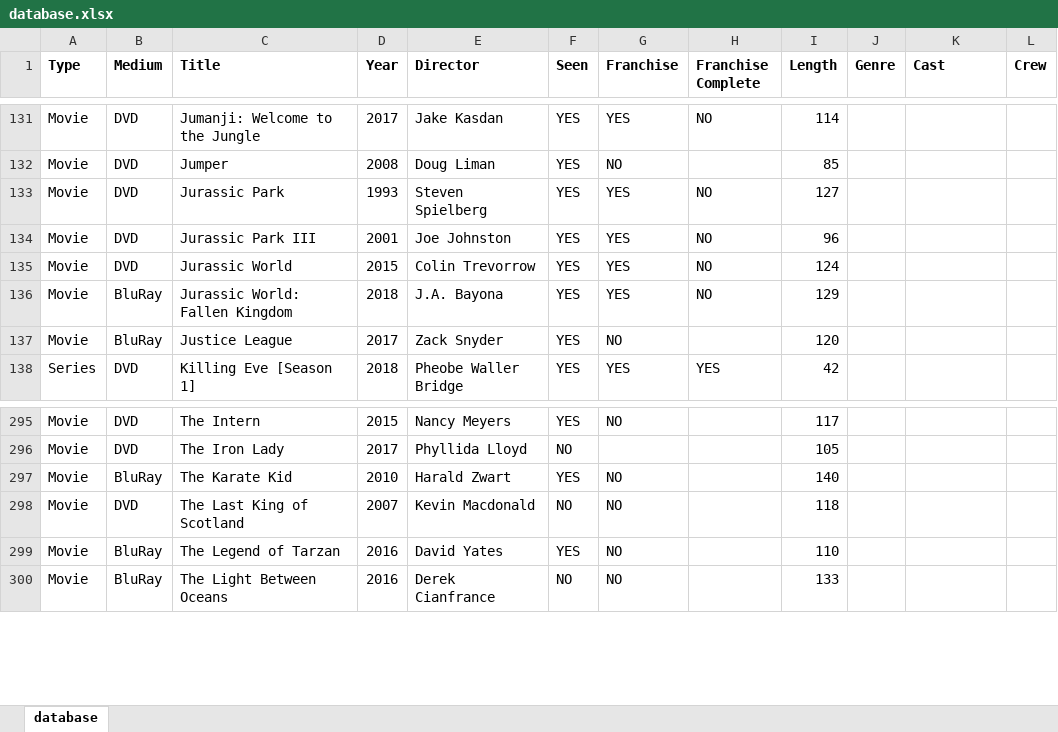
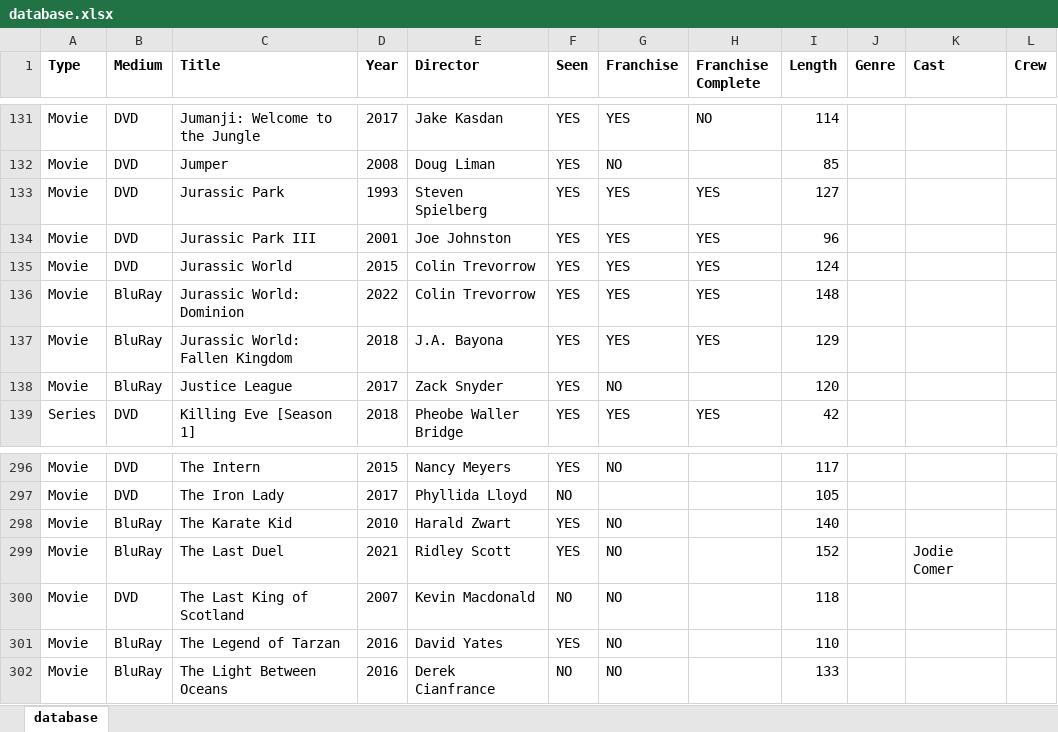
Before and after one commit to hanneysaurus/dabad, an Excel workbook: src/data/database.xlsx, sheet database, drawn as a sheet; only a part is shown, gaps mark what is left out; values as stored, in another font and other column widths than the file's, no borders; addresses are those after the commit; the diff names each change by its address in the sheet, - before the commit and + after, or states it on an @@ line.

Commit message:
update 23.8. the last duel, jw dominion

```diff
--- a/src/data/database.xlsx (sheet database)
+++ b/src/data/database.xlsx (sheet database)
-H133:H135 (Franchise Complete): NO
+H133:H135 (Franchise Complete): YES
+row 136: Movie | BluRay | Jurassic World: Dominion | 2022 | Colin Trevorrow | YES | YES | YES | 148
-H137 (Franchise Complete): NO
+H137 (Franchise Complete): YES
+row 299: Movie | BluRay | The Last Duel | 2021 | Ridley Scott | YES | NO |  | 152 |  | Jodie Comer
```
Also changed, not shown: 4 other files.
